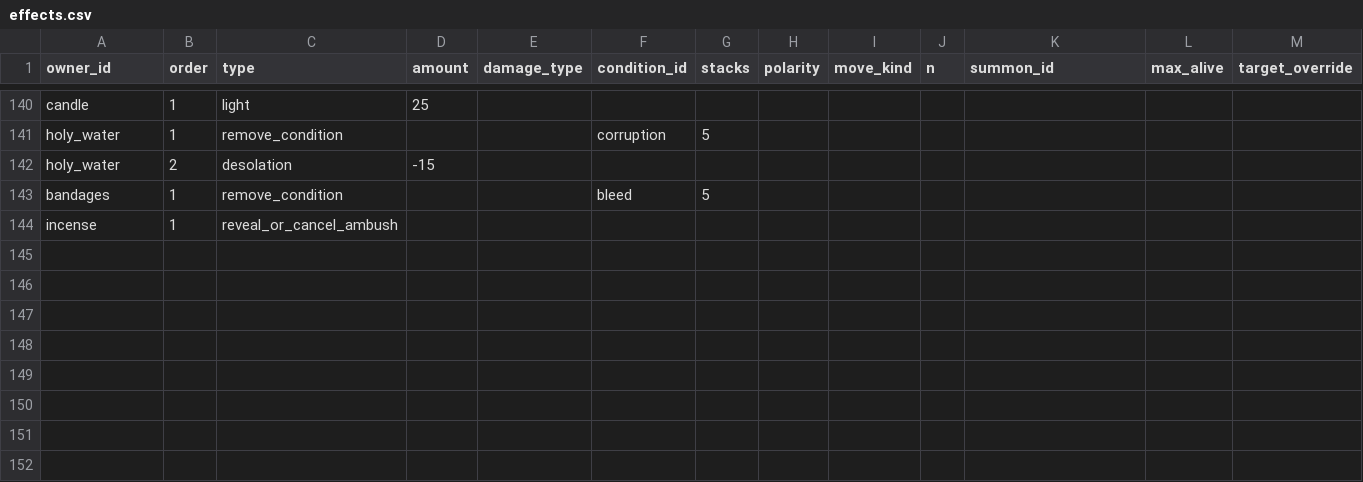
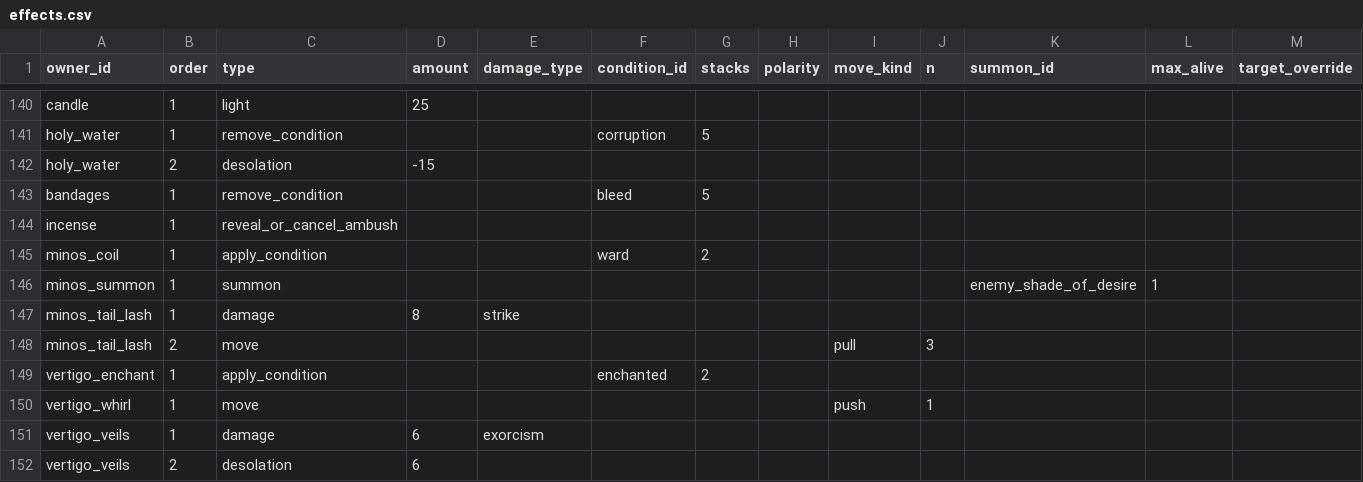
Before and after one commit to alnsouza90/Ad-Inferos---RPG, a CSV file: docs/balance/effects.csv, drawn as a sheet; only a part is shown, gaps mark what is left out; rows hold the shown columns only; the diff names each change by its address in the sheet, - before the commit and + after, or states it on an @@ line.

```diff
--- a/docs/balance/effects.csv
+++ b/docs/balance/effects.csv
+row 145: minos_coil | 1 | apply_condition |  |  | ward | 2
+row 146: minos_summon | 1 | summon |  |  |  |  |  |  |  | enemy_shade_of_desire | 1
+row 147: minos_tail_lash | 1 | damage | 8 | strike
+row 148: minos_tail_lash | 2 | move |  |  |  |  |  | pull | 3
+row 149: vertigo_enchant | 1 | apply_condition |  |  | enchanted | 2
+row 150: vertigo_whirl | 1 | move |  |  |  |  |  | push | 1
+row 151: vertigo_veils | 1 | damage | 6 | exorcism
+row 152: vertigo_veils | 2 | desolation | 6
```
Also changed, not shown: docs/balance/conditions.csv, docs/balance/encounters.csv, 28 other files.
